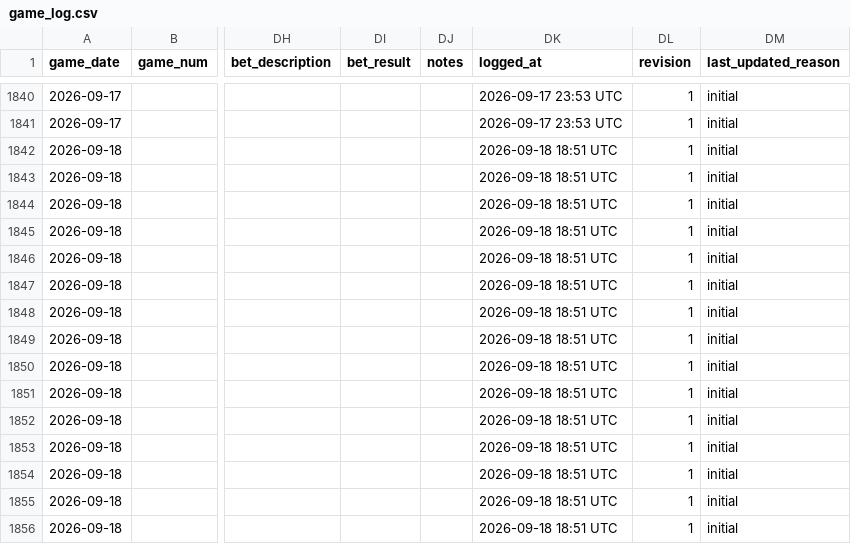
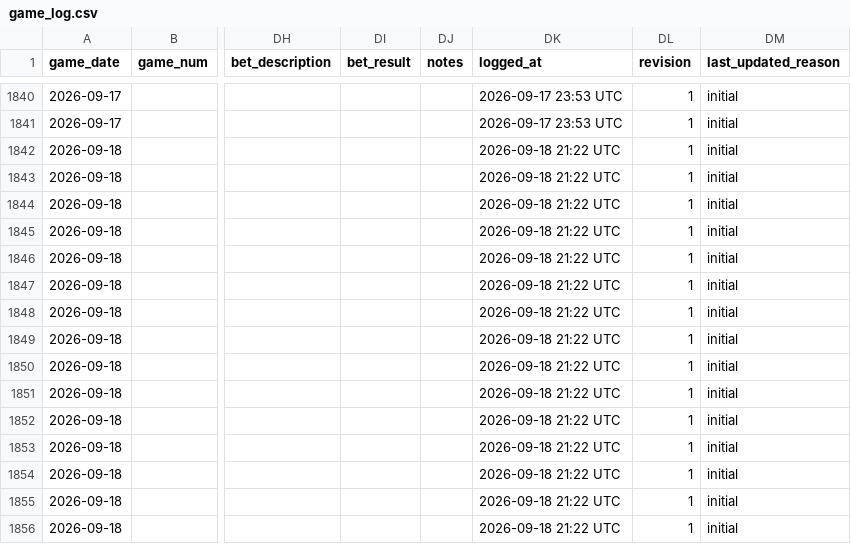
Before and after one commit to johnnydoe314/mlb-data, a CSV file: data/game_log.csv, drawn as a sheet; only a part is shown, gaps mark what is left out; the diff names each change by its address in the sheet, - before the commit and + after, or states it on an @@ line.

```diff
--- a/data/game_log.csv
+++ b/data/game_log.csv
-DK1842:DK1856 (logged_at): 2026-09-18 18:51 UTC
+DK1842:DK1856 (logged_at): 2026-09-18 21:22 UTC
```
Also changed, not shown: data/bullpen.csv, data/bullpen_fatigue.csv, 2 other files.
